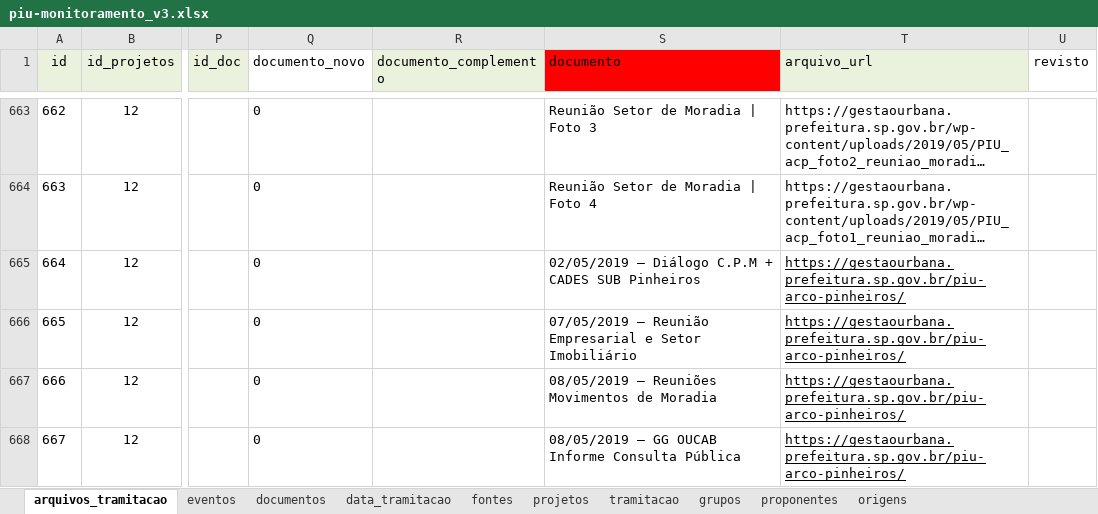
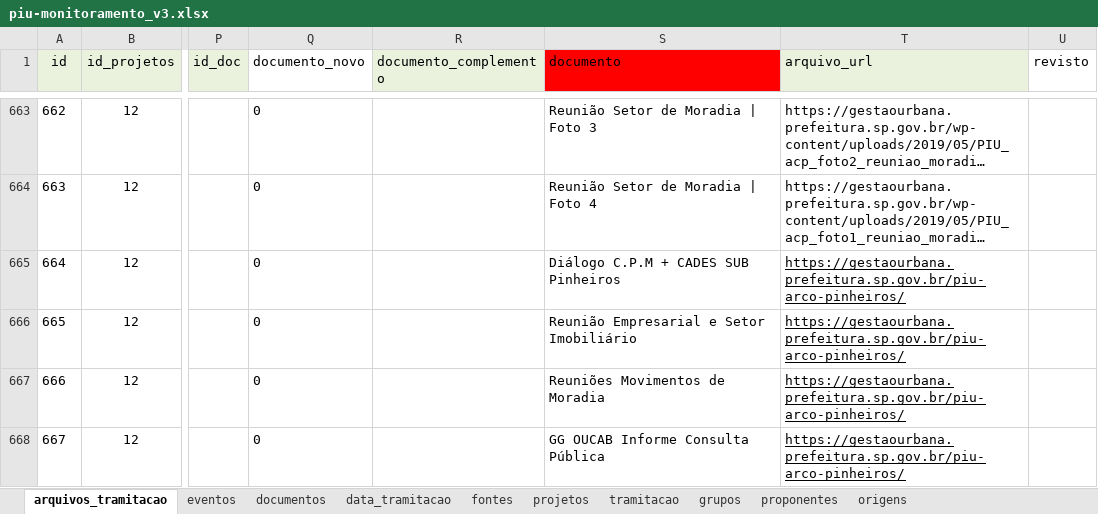
Before and after one commit to SPURB/piu-monitoramento-backend, an Excel workbook: input/piu-monitoramento_v3.xlsx, sheet arquivos_tramitacao, drawn as a sheet; only a part is shown, gaps mark what is left out; long unchanged cells end in …; values as stored, in another font and other column widths than the file's, no borders; conditional formats not drawn; the diff covers the shown part only; the diff names each change by its address in the sheet, - before the commit and + after, or states it on an @@ line.

Commit message:
chore: remove datas no inicio da coluna documentos

```diff
--- a/input/piu-monitoramento_v3.xlsx (sheet arquivos_tramitacao)
+++ b/input/piu-monitoramento_v3.xlsx (sheet arquivos_tramitacao)
-S665 (documento): 02/05/2019 – Diálogo C.P.M + CADES SUB Pinheiros
+S665 (documento): Diálogo C.P.M + CADES SUB Pinheiros
-S666 (documento): 07/05/2019 – Reunião Empresarial…
+S666 (documento): Reunião Empresarial…
-S667 (documento): 08/05/2019 – Reuniões Movimentos de Moradia
+S667 (documento): Reuniões Movimentos de Moradia
-S668 (documento): 08/05/2019 – GG OUCAB Informe Consulta Pública
+S668 (documento): GG OUCAB Informe Consulta Pública
```
Also changed, not shown: 21 hidden or unhidden rows and 68 edited cells elsewhere in this sheet.
